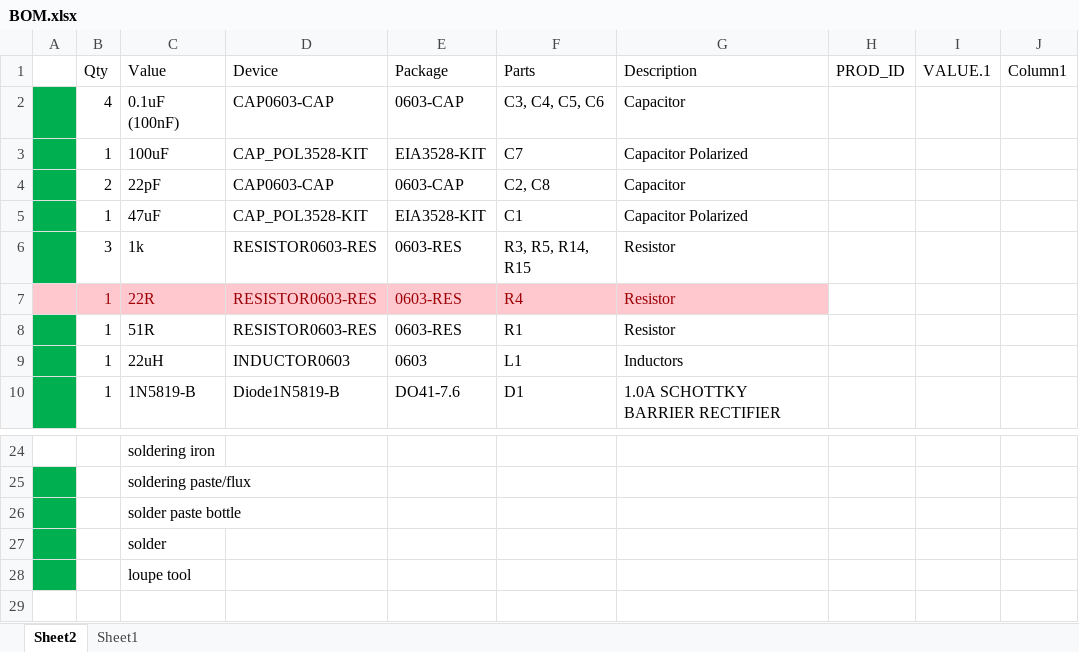
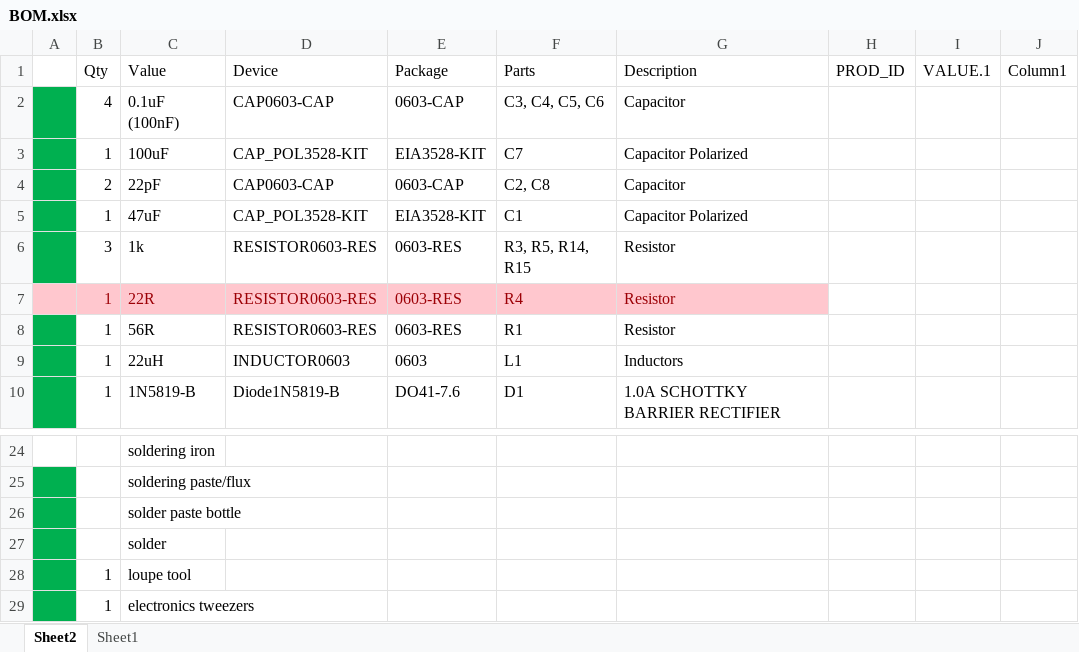
Before and after one commit to adnan5535/Pin-with-a-screen, an Excel workbook: Hardware/Datasheets and Reference/BOM.xlsx, sheet Sheet2, drawn as a sheet; only a part is shown, gaps mark what is left out; values as stored, in another font and other column widths than the file's, no borders; the diff names each change by its address in the sheet, - before the commit and + after, or states it on an @@ line.

```diff
--- a/Hardware/Datasheets and Reference/BOM.xlsx (sheet Sheet2)
+++ b/Hardware/Datasheets and Reference/BOM.xlsx (sheet Sheet2)
-C8 (Value): 51R
+C8 (Value): 56R
-B28 (Qty): (empty)
+B28 (Qty): 1
+row 29:  | 1 | electronics tweezers
```
Also changed, not shown: 3 other files.
